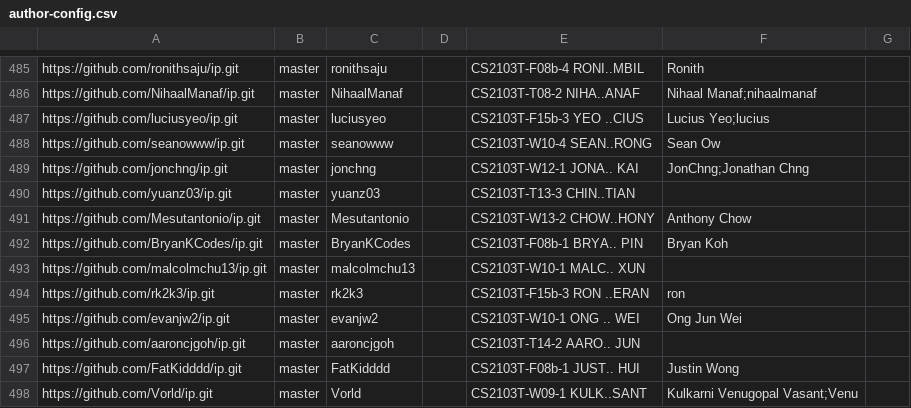
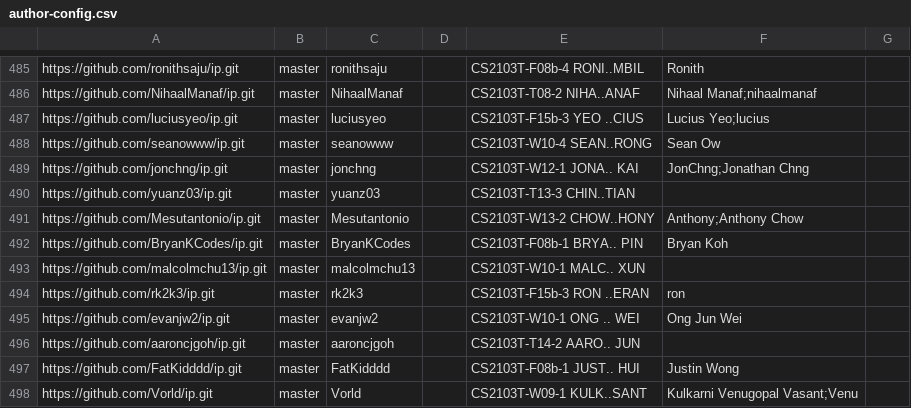
Before and after one commit to nus-cs2103-AY2526S1/ip-dashboard, a CSV file: config/author-config.csv, drawn as a sheet; only a part is shown, gaps mark what is left out.

Commit message:
Update configs

```diff
--- a/config/author-config.csv
+++ b/config/author-config.csv
@@ -490,3 +490,3 @@ https://github.com/jonchng/ip.git,master,jonchng,,CS2103T-W12-1 JONA.. KAI,JonCh
 https://github.com/yuanz03/ip.git,master,yuanz03,,CS2103T-T13-3 CHIN..TIAN,,
-https://github.com/Mesutantonio/ip.git,master,Mesutantonio,,CS2103T-W13-2 CHOW..HONY,Anthony Chow,
+https://github.com/Mesutantonio/ip.git,master,Mesutantonio,,CS2103T-W13-2 CHOW..HONY,Anthony;Anthony Chow,
 https://github.com/BryanKCodes/ip.git,master,BryanKCodes,,CS2103T-F08b-1 BRYA.. PIN,Bryan Koh,
```
